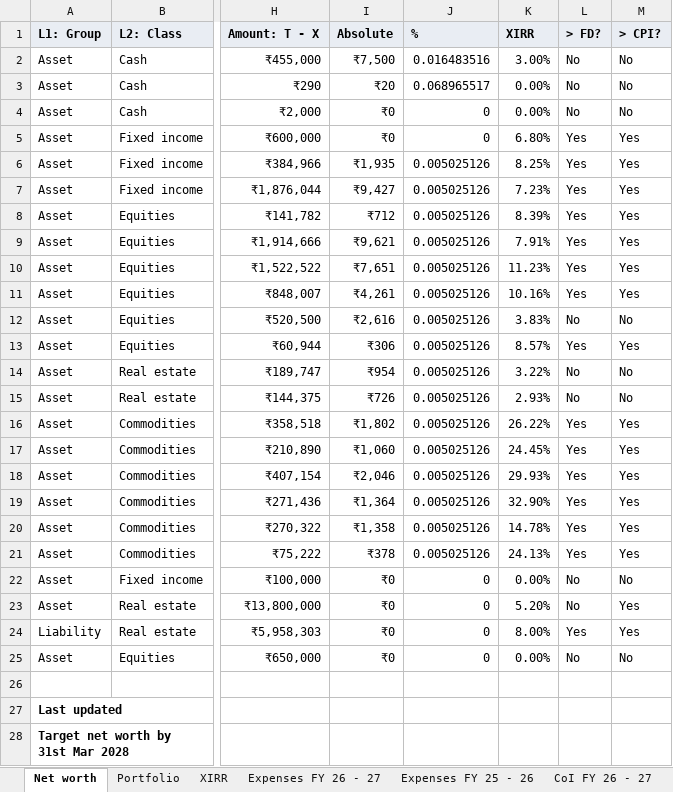
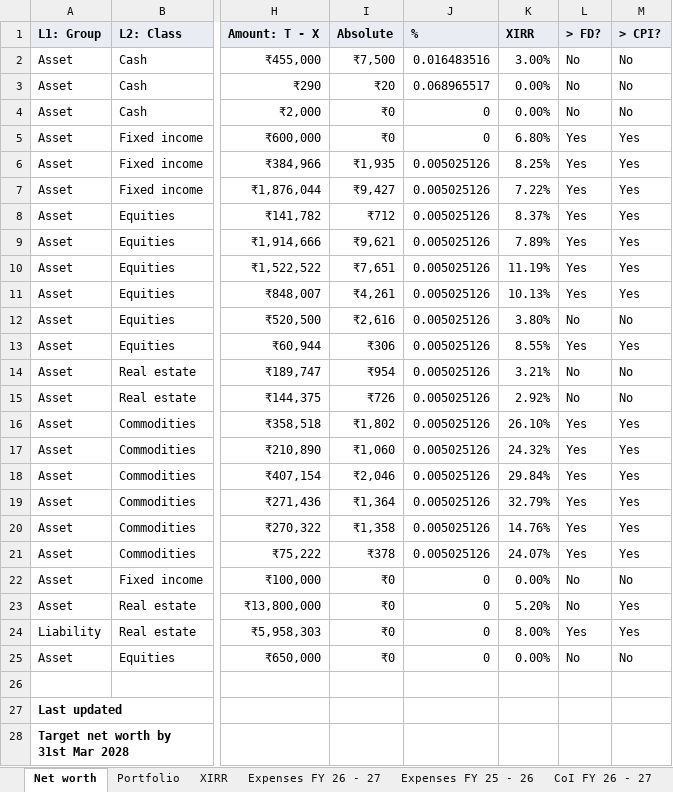
Before and after one commit to Floydimus02/Vault, an Excel workbook: template/Vault-template.xlsx, sheet Net worth, drawn as a sheet; only a part is shown, gaps mark what is left out; values as stored, in another font and other column widths than the file's, no borders; the diff names each change by its address in the sheet, - before the commit and + after, or states it on an @@ line.

```diff
--- a/template/Vault-template.xlsx (sheet Net worth)
+++ b/template/Vault-template.xlsx (sheet Net worth)
-K7 (XIRR): 7.23%
+K7 (XIRR): 7.22%
-K8 (XIRR): 8.39%
+K8 (XIRR): 8.37%
-K9 (XIRR): 7.91%
+K9 (XIRR): 7.89%
-K10 (XIRR): 11.23%
+K10 (XIRR): 11.19%
-K11 (XIRR): 10.16%
+K11 (XIRR): 10.13%
-K12 (XIRR): 3.83%
+K12 (XIRR): 3.80%
-K13 (XIRR): 8.57%
+K13 (XIRR): 8.55%
-K14 (XIRR): 3.22%
+K14 (XIRR): 3.21%
-K15 (XIRR): 2.93%
+K15 (XIRR): 2.92%
-K16 (XIRR): 26.22%
+K16 (XIRR): 26.10%
-K17 (XIRR): 24.45%
+K17 (XIRR): 24.32%
-K18 (XIRR): 29.93%
+K18 (XIRR): 29.84%
-K19 (XIRR): 32.90%
+K19 (XIRR): 32.79%
-K20 (XIRR): 14.78%
+K20 (XIRR): 14.76%
-K21 (XIRR): 24.13%
+K21 (XIRR): 24.07%
```
Also changed, not shown: sheet XIRR, sheet Portfolio, 5 other files.
